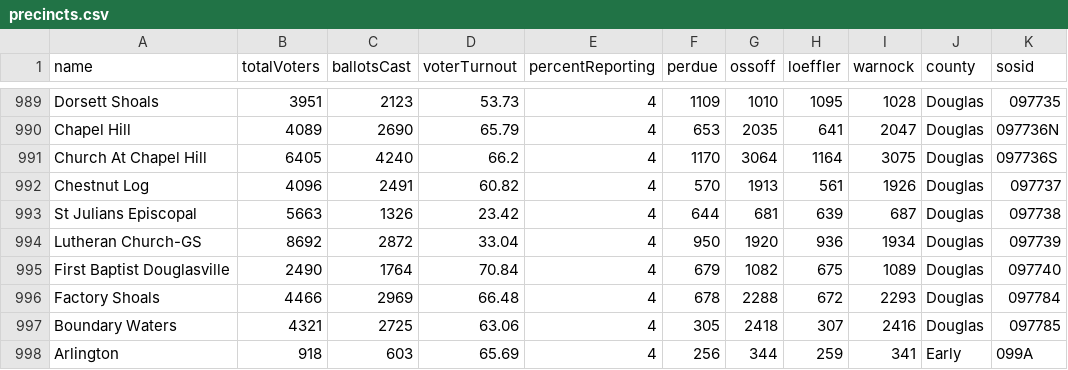
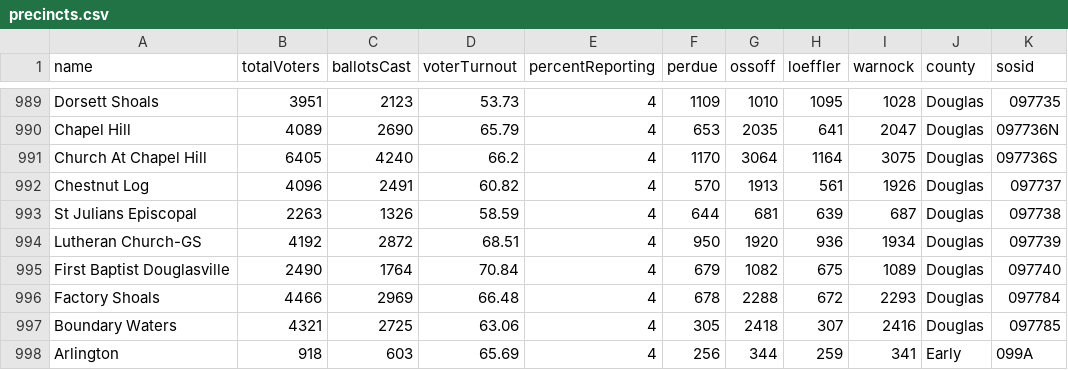
Before and after one commit to rdmurphy/2021-georgia-runoff-results-collector, a CSV file: precincts.csv, drawn as a sheet; only a part is shown, gaps mark what is left out.

```diff
--- a/precincts.csv
+++ b/precincts.csv
@@ -992,4 +992,4 @@ Church At Chapel Hill,6405,4240,66.2,4,1170,3064,1164,3075,Douglas,097736S
 Chestnut Log,4096,2491,60.82,4,570,1913,561,1926,Douglas,097737
-St Julians Episcopal,5663,1326,23.42,4,644,681,639,687,Douglas,097738
-Lutheran Church-GS,8692,2872,33.04,4,950,1920,936,1934,Douglas,097739
+St Julians Episcopal,2263,1326,58.59,4,644,681,639,687,Douglas,097738
+Lutheran Church-GS,4192,2872,68.51,4,950,1920,936,1934,Douglas,097739
 First Baptist Douglasville,2490,1764,70.84,4,679,1082,675,1089,Douglas,097740
```
Also changed, not shown: 2 other files.
